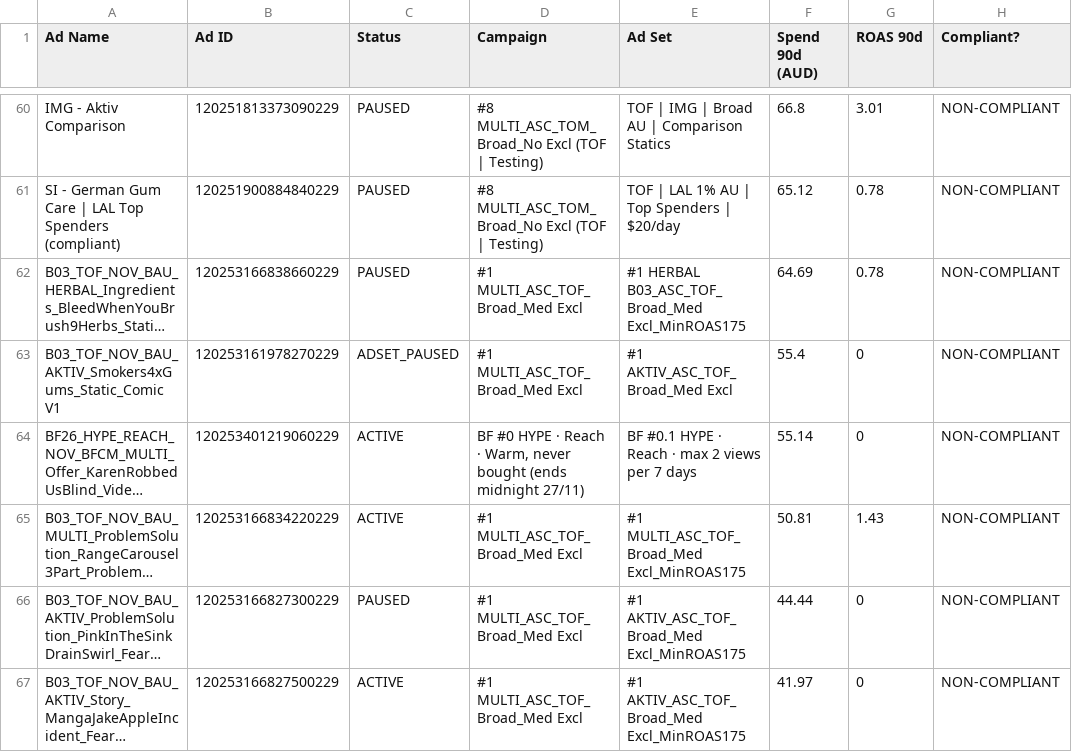
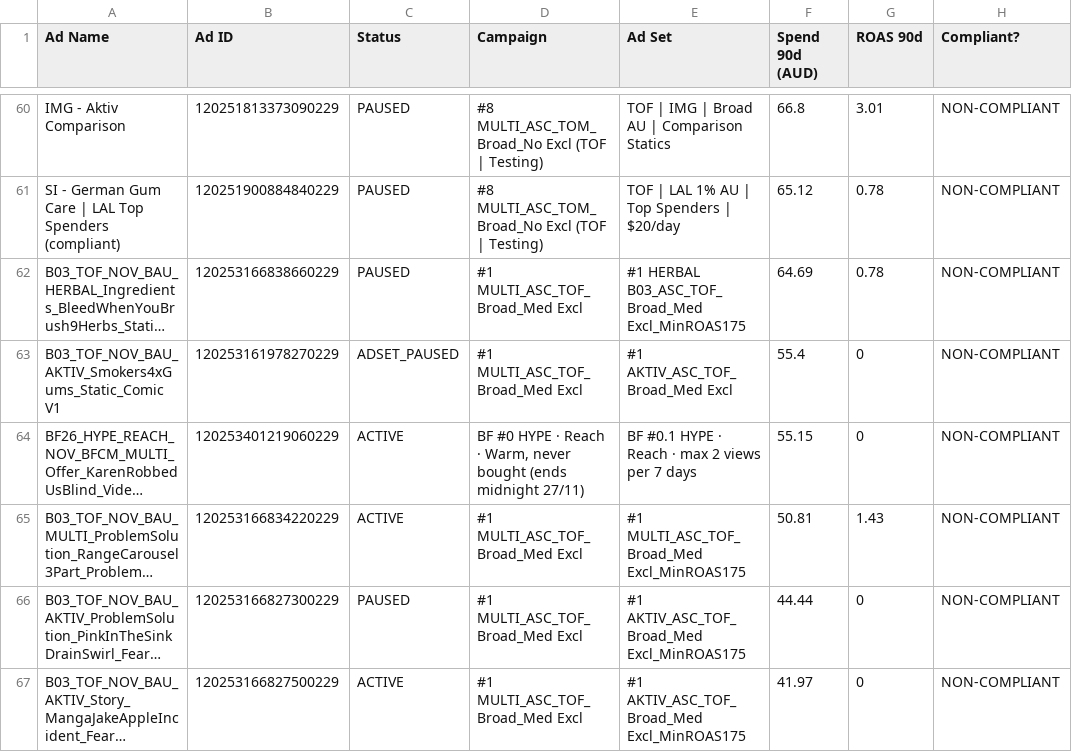
Before and after one commit to LACALUT-AUSTRALIA/lacalut-australia.github.io, a CSV file: live-ads-7k2m9x3/spend_compliance.csv, drawn as a sheet; only a part is shown, gaps mark what is left out; long unchanged cells end in …; the diff names each change by its address in the sheet, - before the commit and + after, or states it on an @@ line.

```diff
--- a/live-ads-7k2m9x3/spend_compliance.csv
+++ b/live-ads-7k2m9x3/spend_compliance.csv
-F64 (Spend 90d (AUD)): 55.14
+F64 (Spend 90d (AUD)): 55.15
```
Also changed, not shown: 14 other files.
